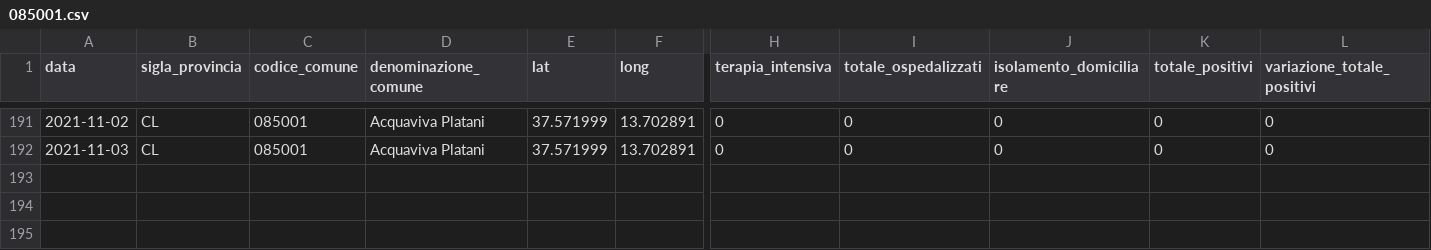
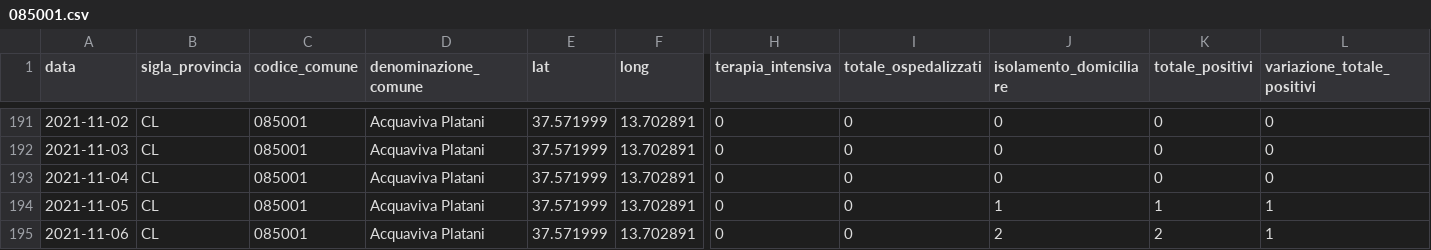
Before and after one commit to opendatasicilia/informa-covid19, a CSV file: dati/informacovid/085001/085001.csv, drawn as a sheet; only a part is shown, gaps mark what is left out; rows hold the shown columns only; the diff names each change by its address in the sheet, - before the commit and + after, or states it on an @@ line.

```diff
--- a/dati/informacovid/085001/085001.csv
+++ b/dati/informacovid/085001/085001.csv
+row 193: 2021-11-04 | CL | 085001 | Acquaviva Platani | 37.571999 | 13.702891 | 0 | 0 | 0 | 0 | 0
+row 194: 2021-11-05 | CL | 085001 | Acquaviva Platani | 37.571999 | 13.702891 | 0 | 0 | 1 | 1 | 1
+row 195: 2021-11-06 | CL | 085001 | Acquaviva Platani | 37.571999 | 13.702891 | 0 | 0 | 2 | 2 | 1
```
Also changed, not shown: dati/informacovid/085004/085004.csv, dati/informacovid/085016/085016.csv, 22 other files.
